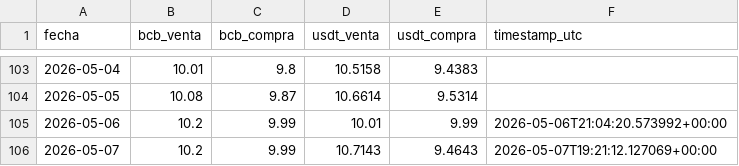
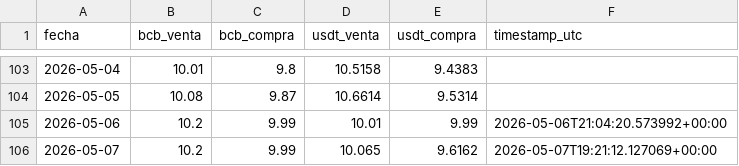
Before and after one commit to Centro-de-Estudios-POPULI/Dolar_Bolivia, a CSV file: data/dolar.csv, drawn as a sheet; only a part is shown, gaps mark what is left out.

```diff
--- a/data/dolar.csv
+++ b/data/dolar.csv
@@ -105,2 +105,2 @@ fecha,bcb_venta,bcb_compra,usdt_venta,usdt_compra,timestamp_utc
 2026-05-06,10.2,9.99,10.01,9.99,2026-05-06T21:04:20.573992+00:00
-2026-05-07,10.2,9.99,10.7143,9.4643,2026-05-07T19:21:12.127069+00:00
+2026-05-07,10.2,9.99,10.065,9.6162,2026-05-07T19:21:12.127069+00:00
```
Also changed, not shown: 1 other file.
